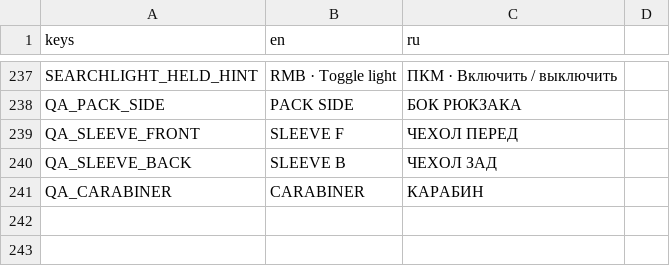
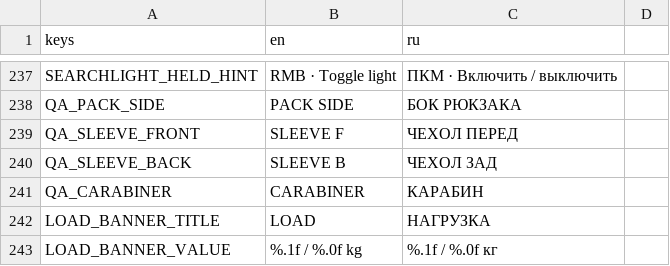
Before and after one commit to Nolavel/Hoarbound, a CSV file: localization/strings.csv, drawn as a sheet; only a part is shown, gaps mark what is left out.

Commit message:
Add diegetic backpack load banner driven by carried weight

```diff
--- a/localization/strings.csv
+++ b/localization/strings.csv
@@ -241 +241,3 @@ QA_SLEEVE_BACK,SLEEVE B,ЧЕХОЛ ЗАД
 QA_CARABINER,CARABINER,КАРАБИН
+LOAD_BANNER_TITLE,LOAD,НАГРУЗКА
+LOAD_BANNER_VALUE,%.1f / %.0f kg,%.1f / %.0f кг
```
Also changed, not shown: 7 other files.
